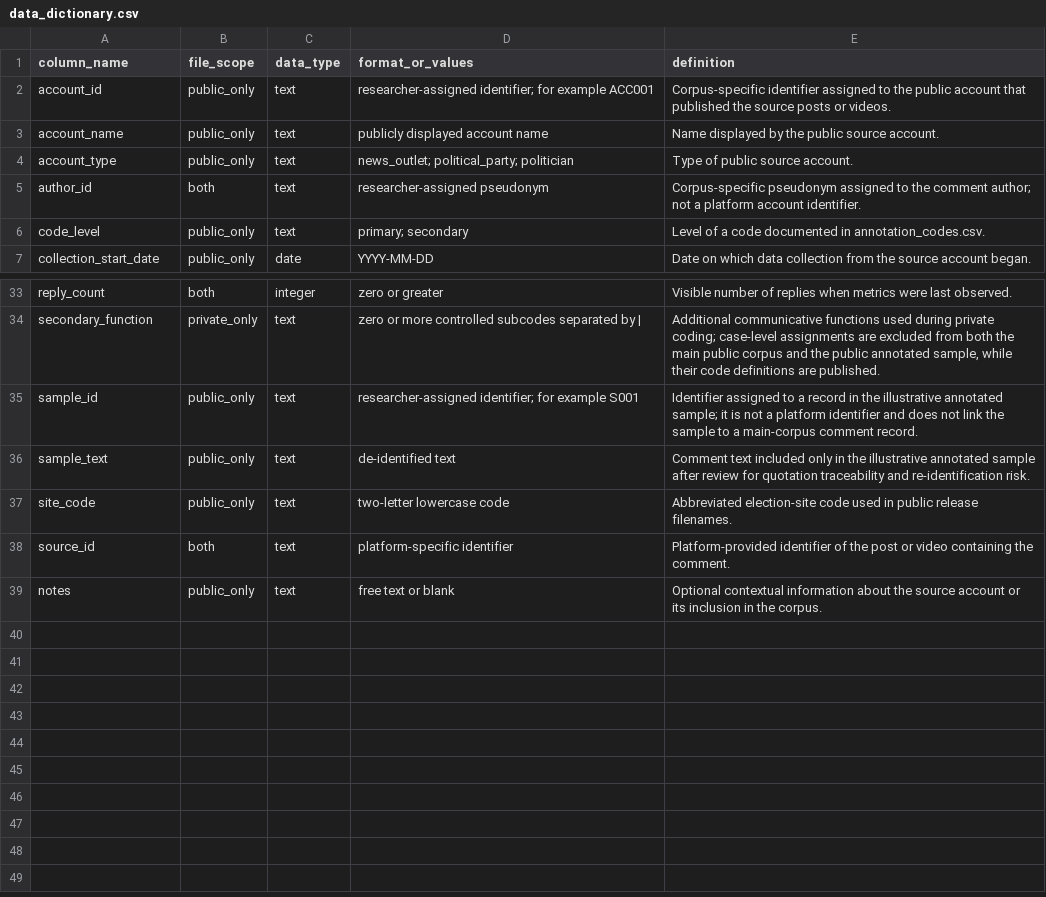
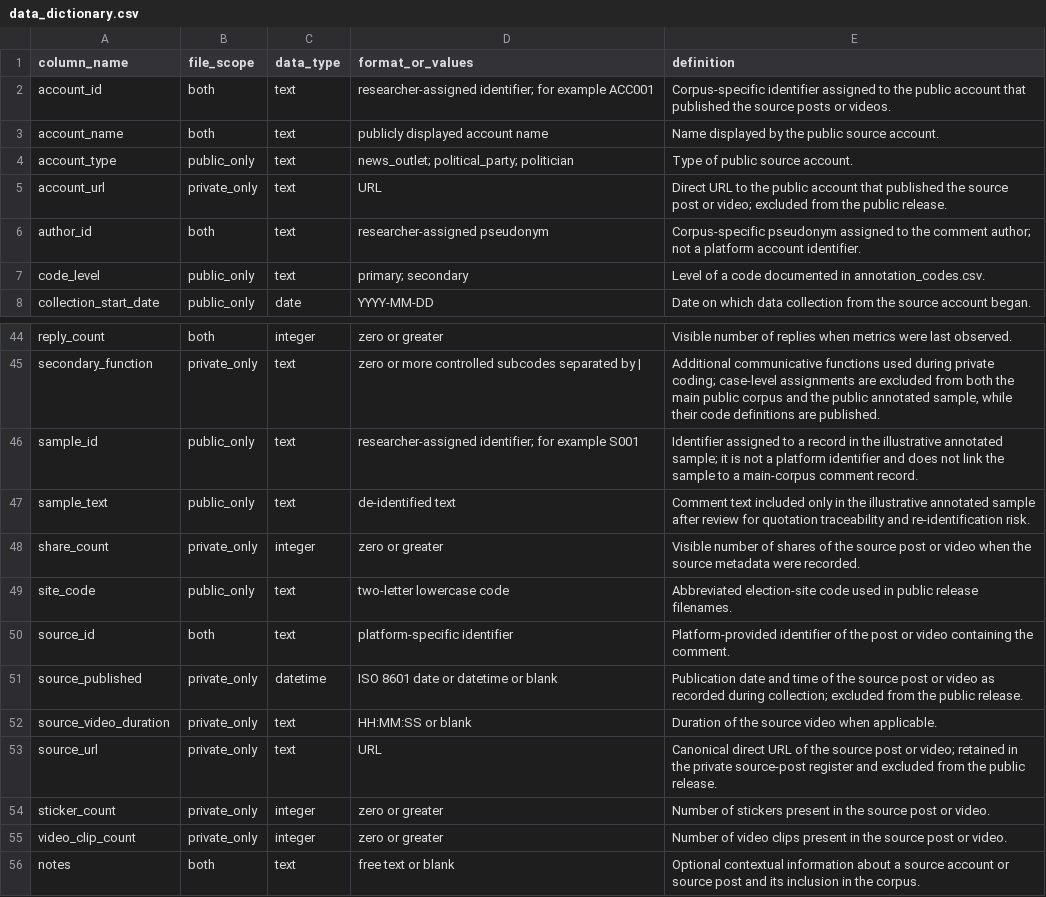
Before and after one commit to Karpe-Diem/caribbean_elections_corpus, a CSV file: data/metadata/data_dictionary.csv, drawn as a sheet; only a part is shown, gaps mark what is left out; the diff covers the shown part only.

Commit message:
Update source accounts and align corpus metadata fields

```diff
--- a/data/metadata/data_dictionary.csv
+++ b/data/metadata/data_dictionary.csv
@@ -1,5 +1,6 @@
 column_name,file_scope,data_type,format_or_values,definition
-account_id,public_only,text,researcher-assigned identifier; for example ACC001,Corpus-specific identifier assigned to the public account that published the source posts or videos.
-account_name,public_only,text,publicly displayed account name,Name displayed by the public source account.
+account_id,both,text,researcher-assigned identifier; for example ACC001,Corpus-specific identifier assigned to the public account that published the source posts or videos.
+account_name,both,text,publicly displayed account name,Name displayed by the public source account.
 account_type,public_only,text,news_outlet; political_party; politician,Type of public source account.
+account_url,private_only,text,URL,Direct URL to the public account that published the source post or video; excluded from the public release.
 author_id,both,text,researcher-assigned pseudonym,Corpus-specific pseudonym assigned to the comment author; not a platform account identifier.
@@ -36,4 +47,10 @@ sample_id,public_only,text,researcher-assigned identifier; for example S001,Iden
 sample_text,public_only,text,de-identified text,Comment text included only in the illustrative annotated sample after review for quotation traceability and re-identification risk.
+share_count,private_only,integer,zero or greater,Visible number of shares of the source post or video when the source metadata were recorded.
 site_code,public_only,text,two-letter lowercase code,Abbreviated election-site code used in public release filenames.
 source_id,both,text,platform-specific identifier,Platform-provided identifier of the post or video containing the comment.
-notes,public_only,text,free text or blank,Optional contextual information about the source account or its inclusion in the corpus.
+source_published,private_only,datetime,ISO 8601 date or datetime or blank,Publication date and time of the source post or video as recorded during collection; excluded from the public release.
+source_video_duration,private_only,text,HH:MM:SS or blank,Duration of the source video when applicable.
+source_url,private_only,text,URL,Canonical direct URL of the source post or video; retained in the private source-post register and excluded from the public release.
+sticker_count,private_only,integer,zero or greater,Number of stickers present in the source post or video.
+video_clip_count,private_only,integer,zero or greater,Number of video clips present in the source post or video.
+notes,both,text,free text or blank,Optional contextual information about a source account or source post and its inclusion in the corpus.
```
Also changed, not shown: 10 added rows and 3 edited cells elsewhere in this file, 4 other files.
